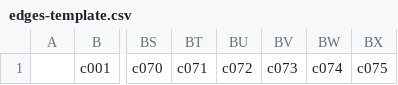
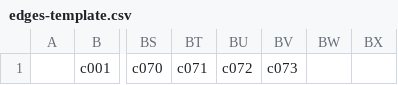
Before and after one commit to KelvinNovais/network-analysis-cr, a CSV file: csv/edges-template.csv, drawn as a sheet; only a part is shown, gaps mark what is left out; the diff names each change by its address in the sheet, - before the commit and + after, or states it on an @@ line.

```diff
--- a/csv/edges-template.csv
+++ b/csv/edges-template.csv
-BW1: c074
+BW1: (empty)
-BX1: c075
+BX1: (empty)
```
Also changed, not shown: csv/nodes-template.csv, 2 other files.
